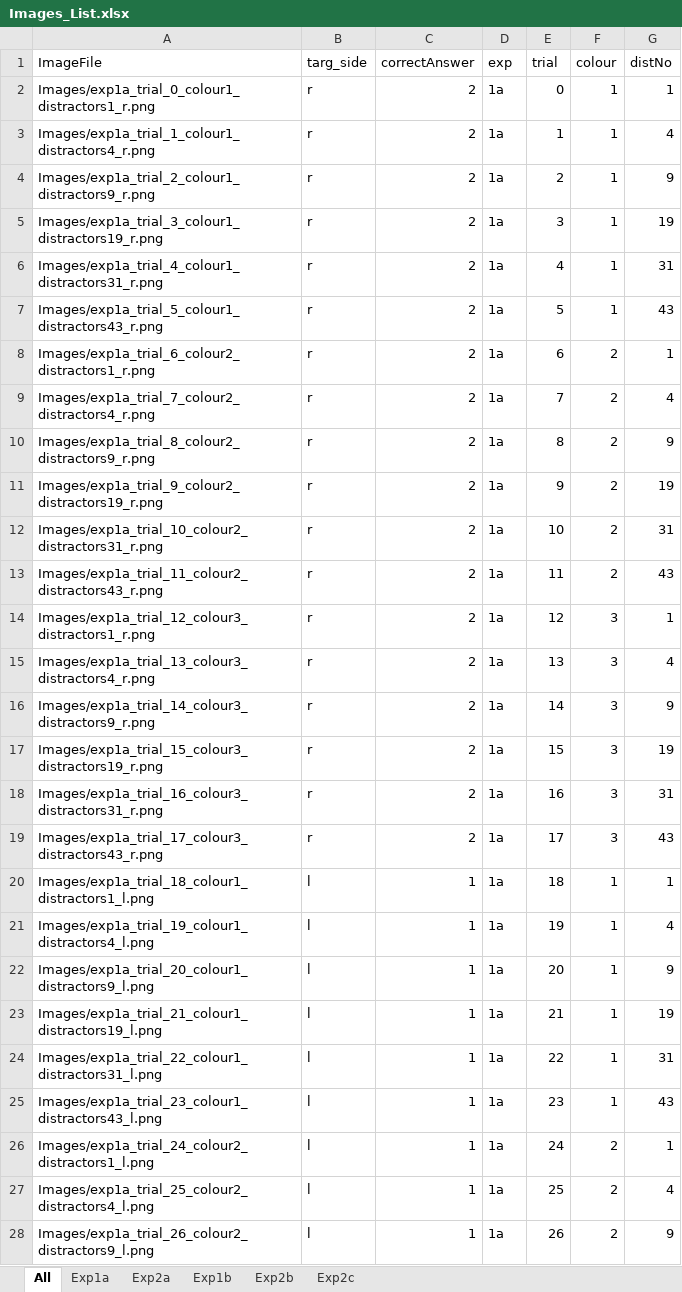
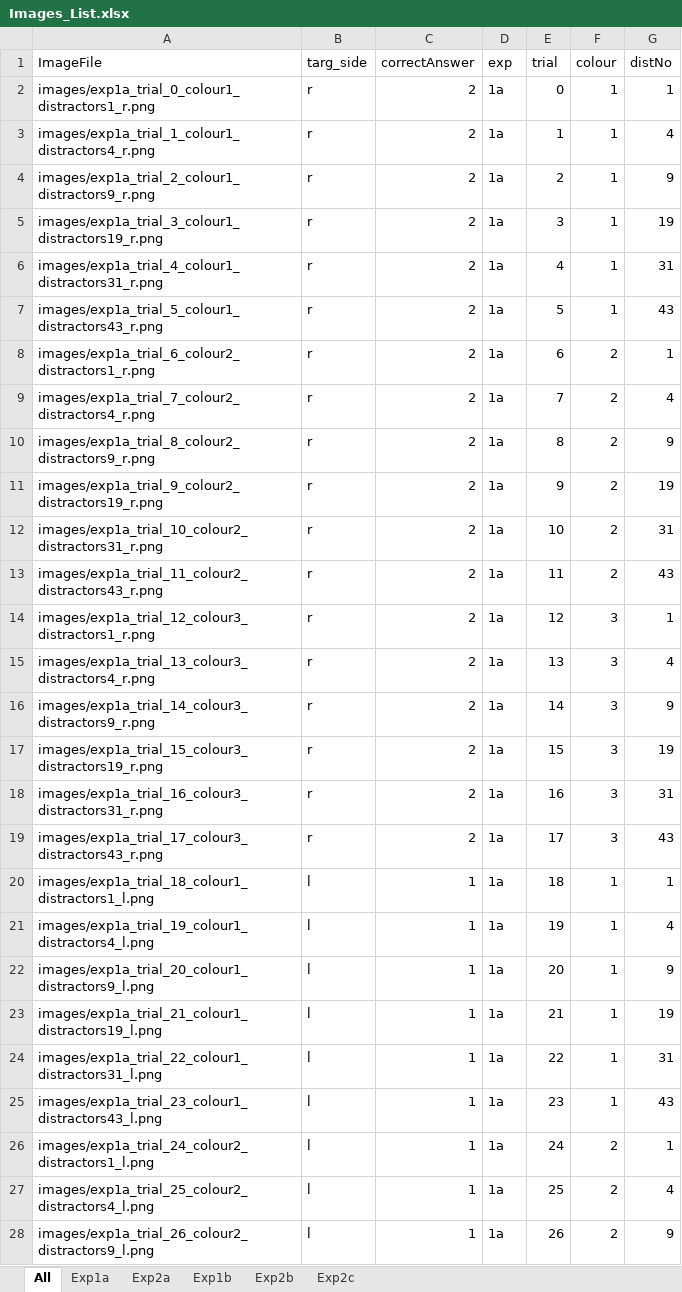
Before and after one commit to scienceanna/TCS_Bayesian, an Excel workbook: psychopy_expt/searchDiscPavlovia/Images_List.xlsx, sheet All, drawn as a sheet; only a part is shown; values as stored, in another font and other column widths than the file's, no borders; the diff covers the shown part only; the diff names each change by its address in the sheet, - before the commit and + after, or states it on an @@ line.

```diff
--- a/psychopy_expt/searchDiscPavlovia/Images_List.xlsx (sheet All)
+++ b/psychopy_expt/searchDiscPavlovia/Images_List.xlsx (sheet All)
-A2 (ImageFile): Images/exp1a_trial_0_colour1_distractors1_r.png
+A2 (ImageFile): images/exp1a_trial_0_colour1_distractors1_r.png
-A3 (ImageFile): Images/exp1a_trial_1_colour1_distractors4_r.png
+A3 (ImageFile): images/exp1a_trial_1_colour1_distractors4_r.png
-A4 (ImageFile): Images/exp1a_trial_2_colour1_distractors9_r.png
+A4 (ImageFile): images/exp1a_trial_2_colour1_distractors9_r.png
-A5 (ImageFile): Images/exp1a_trial_3_colour1_distractors19_r.png
+A5 (ImageFile): images/exp1a_trial_3_colour1_distractors19_r.png
-A6 (ImageFile): Images/exp1a_trial_4_colour1_distractors31_r.png
+A6 (ImageFile): images/exp1a_trial_4_colour1_distractors31_r.png
-A7 (ImageFile): Images/exp1a_trial_5_colour1_distractors43_r.png
+A7 (ImageFile): images/exp1a_trial_5_colour1_distractors43_r.png
-A8 (ImageFile): Images/exp1a_trial_6_colour2_distractors1_r.png
+A8 (ImageFile): images/exp1a_trial_6_colour2_distractors1_r.png
-A9 (ImageFile): Images/exp1a_trial_7_colour2_distractors4_r.png
+A9 (ImageFile): images/exp1a_trial_7_colour2_distractors4_r.png
-A10 (ImageFile): Images/exp1a_trial_8_colour2_distractors9_r.png
+A10 (ImageFile): images/exp1a_trial_8_colour2_distractors9_r.png
-A11 (ImageFile): Images/exp1a_trial_9_colour2_distractors19_r.png
+A11 (ImageFile): images/exp1a_trial_9_colour2_distractors19_r.png
-A12 (ImageFile): Images/exp1a_trial_10_colour2_distractors31_r.png
+A12 (ImageFile): images/exp1a_trial_10_colour2_distractors31_r.png
-A13 (ImageFile): Images/exp1a_trial_11_colour2_distractors43_r.png
+A13 (ImageFile): images/exp1a_trial_11_colour2_distractors43_r.png
-A14 (ImageFile): Images/exp1a_trial_12_colour3_distractors1_r.png
+A14 (ImageFile): images/exp1a_trial_12_colour3_distractors1_r.png
-A15 (ImageFile): Images/exp1a_trial_13_colour3_distractors4_r.png
+A15 (ImageFile): images/exp1a_trial_13_colour3_distractors4_r.png
-A16 (ImageFile): Images/exp1a_trial_14_colour3_distractors9_r.png
+A16 (ImageFile): images/exp1a_trial_14_colour3_distractors9_r.png
-A17 (ImageFile): Images/exp1a_trial_15_colour3_distractors19_r.png
+A17 (ImageFile): images/exp1a_trial_15_colour3_distractors19_r.png
-A18 (ImageFile): Images/exp1a_trial_16_colour3_distractors31_r.png
+A18 (ImageFile): images/exp1a_trial_16_colour3_distractors31_r.png
-A19 (ImageFile): Images/exp1a_trial_17_colour3_distractors43_r.png
+A19 (ImageFile): images/exp1a_trial_17_colour3_distractors43_r.png
-A20 (ImageFile): Images/exp1a_trial_18_colour1_distractors1_l.png
+A20 (ImageFile): images/exp1a_trial_18_colour1_distractors1_l.png
-A21 (ImageFile): Images/exp1a_trial_19_colour1_distractors4_l.png
+A21 (ImageFile): images/exp1a_trial_19_colour1_distractors4_l.png
-A22 (ImageFile): Images/exp1a_trial_20_colour1_distractors9_l.png
+A22 (ImageFile): images/exp1a_trial_20_colour1_distractors9_l.png
-A23 (ImageFile): Images/exp1a_trial_21_colour1_distractors19_l.png
+A23 (ImageFile): images/exp1a_trial_21_colour1_distractors19_l.png
-A24 (ImageFile): Images/exp1a_trial_22_colour1_distractors31_l.png
+A24 (ImageFile): images/exp1a_trial_22_colour1_distractors31_l.png
-A25 (ImageFile): Images/exp1a_trial_23_colour1_distractors43_l.png
+A25 (ImageFile): images/exp1a_trial_23_colour1_distractors43_l.png
-A26 (ImageFile): Images/exp1a_trial_24_colour2_distractors1_l.png
+A26 (ImageFile): images/exp1a_trial_24_colour2_distractors1_l.png
-A27 (ImageFile): Images/exp1a_trial_25_colour2_distractors4_l.png
+A27 (ImageFile): images/exp1a_trial_25_colour2_distractors4_l.png
-A28 (ImageFile): Images/exp1a_trial_26_colour2_distractors9_l.png
+A28 (ImageFile): images/exp1a_trial_26_colour2_distractors9_l.png
```
Also changed, not shown: 543 edited cells elsewhere in this sheet, 5 other files.
